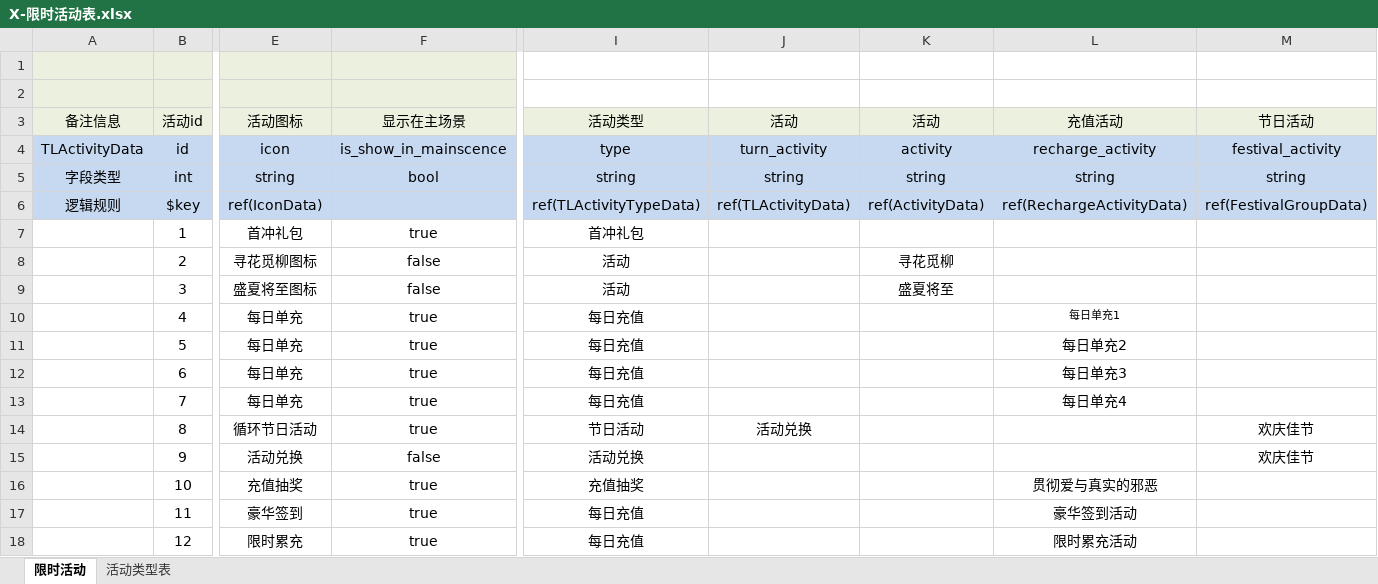
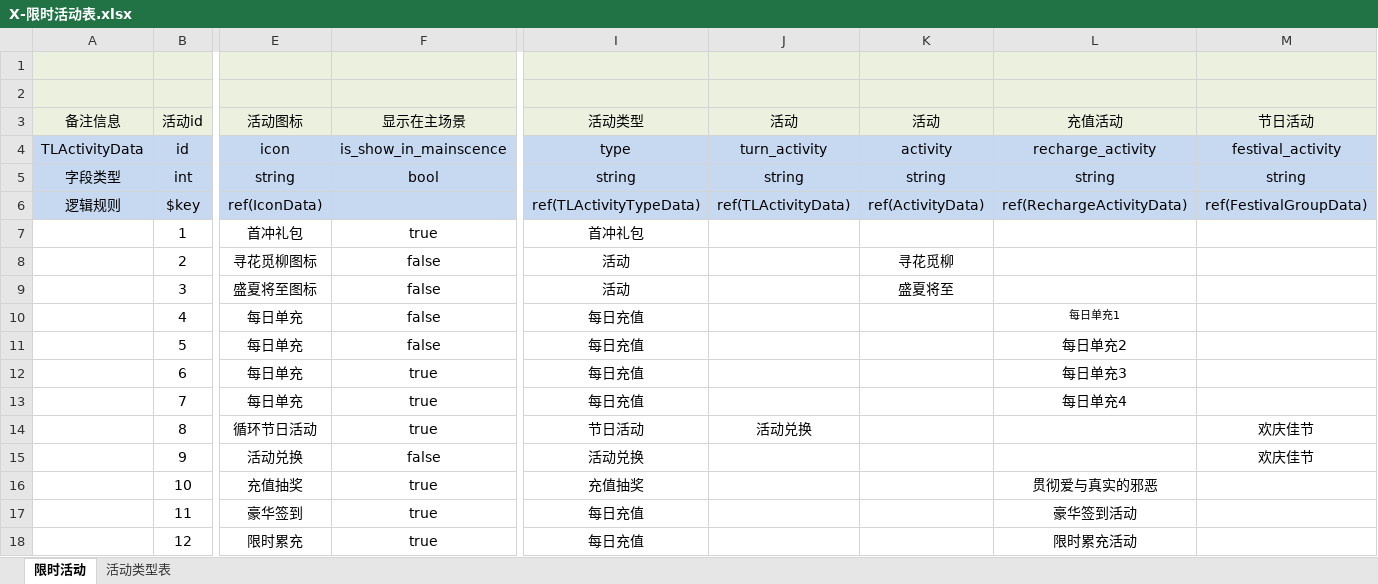
Before and after one commit to linhe-yangxue/uesharedata, an Excel workbook: exceldata/excel/all/X-限时活动表.xlsx, sheet 限时活动, drawn as a sheet; only a part is shown, gaps mark what is left out; values as stored, in another font and other column widths than the file's, no borders; the diff names each change by its address in the sheet, - before the commit and + after, or states it on an @@ line.

Commit message:
no message

```diff
--- a/exceldata/excel/all/X-限时活动表.xlsx (sheet 限时活动)
+++ b/exceldata/excel/all/X-限时活动表.xlsx (sheet 限时活动)
-I1:M2 fill: none
+I1:M2 fill: #EBF1DE
-F10:F11 (显示在主场景): true
+F10:F11 (显示在主场景): false
```
